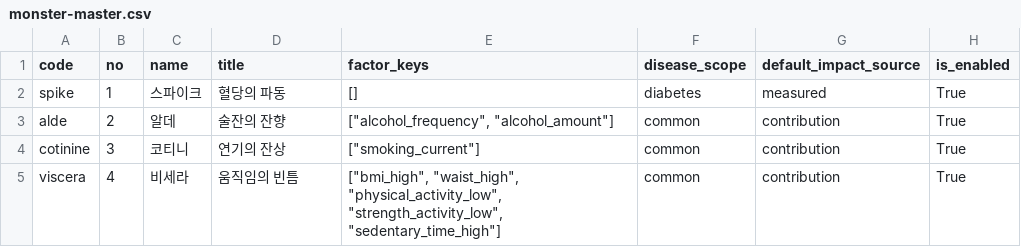
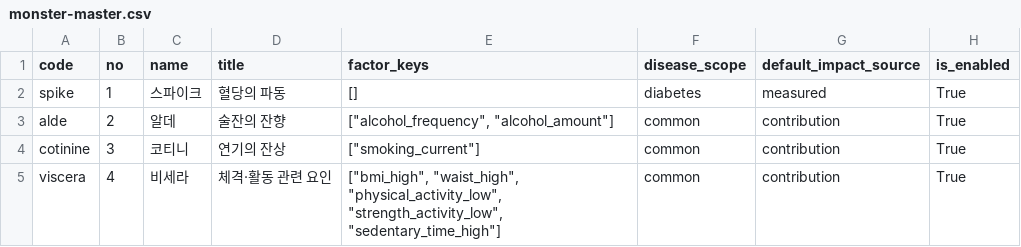
Before and after one commit to AI-HealthCare-06/AH_06_02, a CSV file: docs/01_planning/monster-master.csv, drawn as a sheet.

```diff
--- a/docs/01_planning/monster-master.csv
+++ b/docs/01_planning/monster-master.csv
@@ -4,2 +4,2 @@ alde,2,알데,술잔의 잔향,"[""alcohol_frequency"", ""alcohol_amount""]",com
 cotinine,3,코티니,연기의 잔상,"[""smoking_current""]",common,contribution,True
-viscera,4,비세라,움직임의 빈틈,"[""bmi_high"", ""waist_high"", ""physical_activity_low"", ""strength_activity_low"", ""sedentary_time_high""]",common,contribution,True
+viscera,4,비세라,체격·활동 관련 요인,"[""bmi_high"", ""waist_high"", ""physical_activity_low"", ""strength_activity_low"", ""sedentary_time_high""]",common,contribution,True
```
Also changed, not shown: 1 other file.
